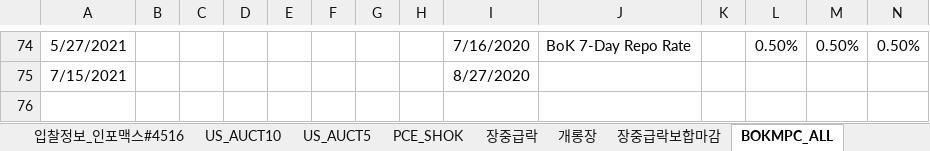
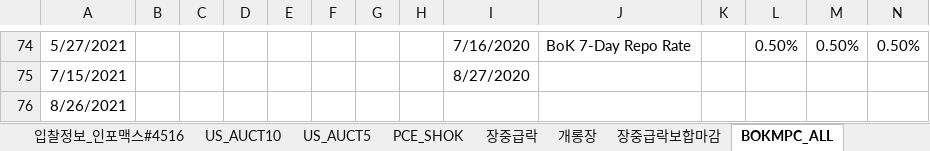
Before and after one commit to jae-min-park/kbsecurities, an Excel workbook: prd/case_project/dates.xlsx, sheet BOKMPC_ALL, drawn as a sheet; only a part is shown, gaps mark what is left out; values as stored, in another font and other column widths than the file's, no borders; rows hold the shown columns only; the diff names each change by its address in the sheet, - before the commit and + after, or states it on an @@ line.

```diff
--- a/prd/case_project/dates.xlsx (sheet BOKMPC_ALL)
+++ b/prd/case_project/dates.xlsx (sheet BOKMPC_ALL)
+row 76: 8/26/2021
```
Also changed, not shown: sheet AUCT30, sheet HOLI_KR, sheet AUCT5, sheet AUCT10, sheet AUCTNONE, sheet AUCT3, other sheet tabs, formulas that keep their value.
